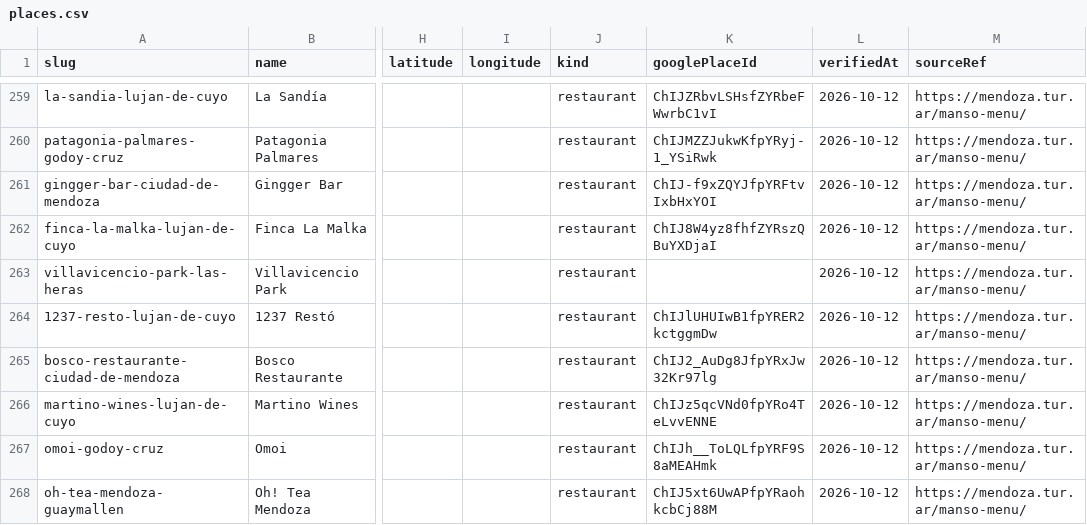
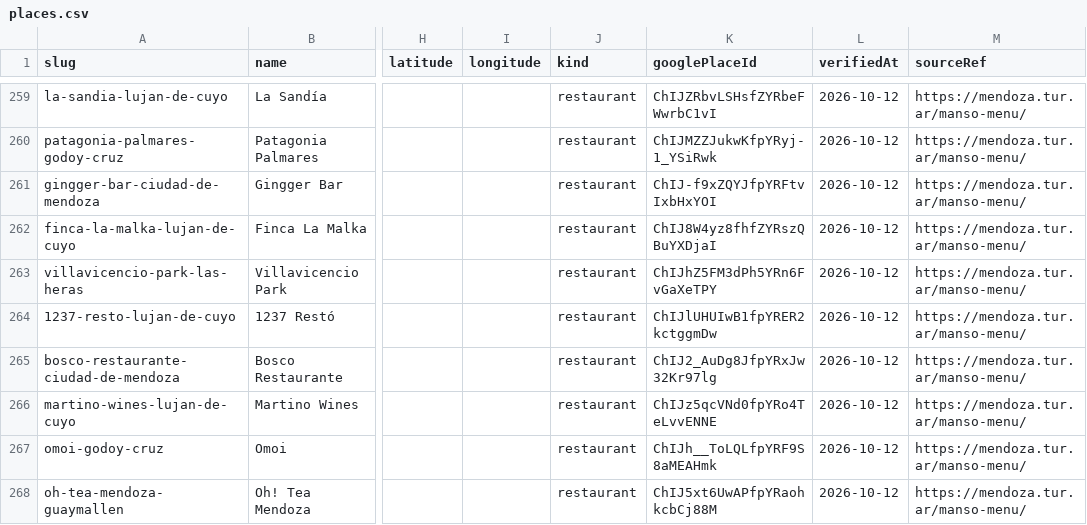
Before and after one commit to SmartPlan-UTN/SmartPlan-back, a CSV file: catalog-data/mendoza-v1/data/places.csv, drawn as a sheet; only a part is shown, gaps mark what is left out; the diff names each change by its address in the sheet, - before the commit and + after, or states it on an @@ line.

```diff
--- a/catalog-data/mendoza-v1/data/places.csv
+++ b/catalog-data/mendoza-v1/data/places.csv
-K263 (googlePlaceId): (empty)
+K263 (googlePlaceId): ChIJhZ5FM3dPh5YRn6FvGaXeTPY
```
Also changed, not shown: 13 other files.
